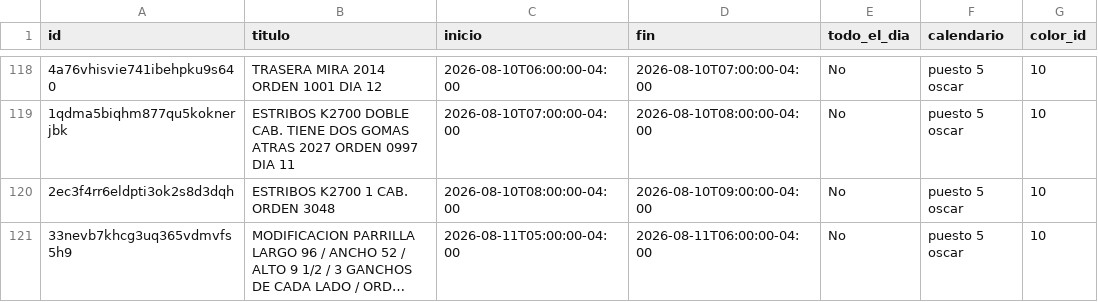
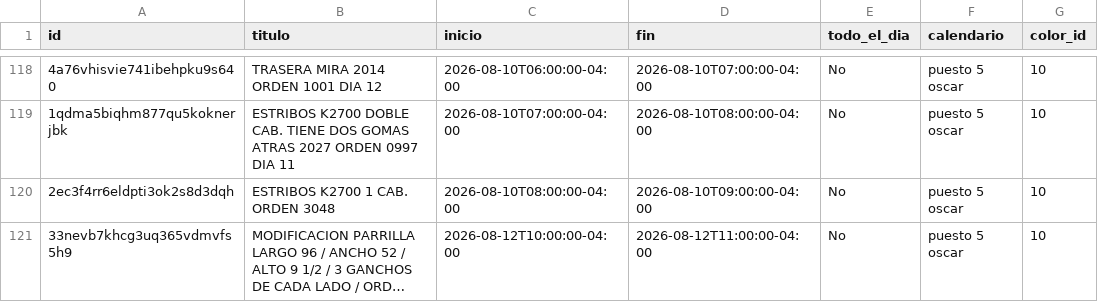
Before and after one commit to Osiris-14/rubio-defensa-ticket, a CSV file: public/data/calendario_armadores/armador_puesto5.csv, drawn as a sheet; only a part is shown, gaps mark what is left out; long unchanged cells end in …; the diff names each change by its address in the sheet, - before the commit and + after, or states it on an @@ line.

```diff
--- a/public/data/calendario_armadores/armador_puesto5.csv
+++ b/public/data/calendario_armadores/armador_puesto5.csv
-C121 (inicio): 2026-08-11T05:00:00-04:00
+C121 (inicio): 2026-08-12T10:00:00-04:00
-D121 (fin): 2026-08-11T06:00:00-04:00
+D121 (fin): 2026-08-12T11:00:00-04:00
```
Also changed, not shown: public/data/calendario_armadores/armador_evennot.csv, public/data/calendario_armadores/armador_puesto2.csv, 1 other file.
